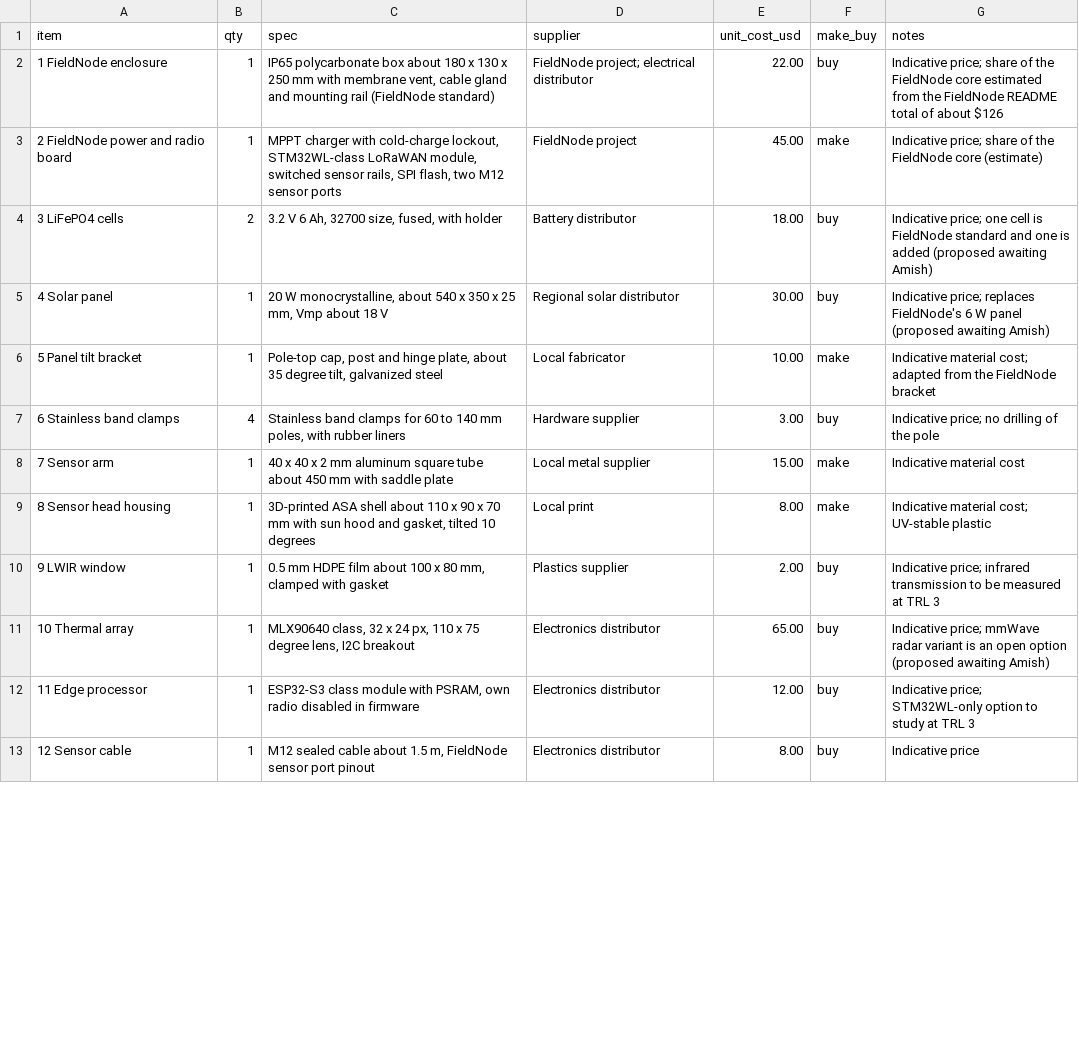
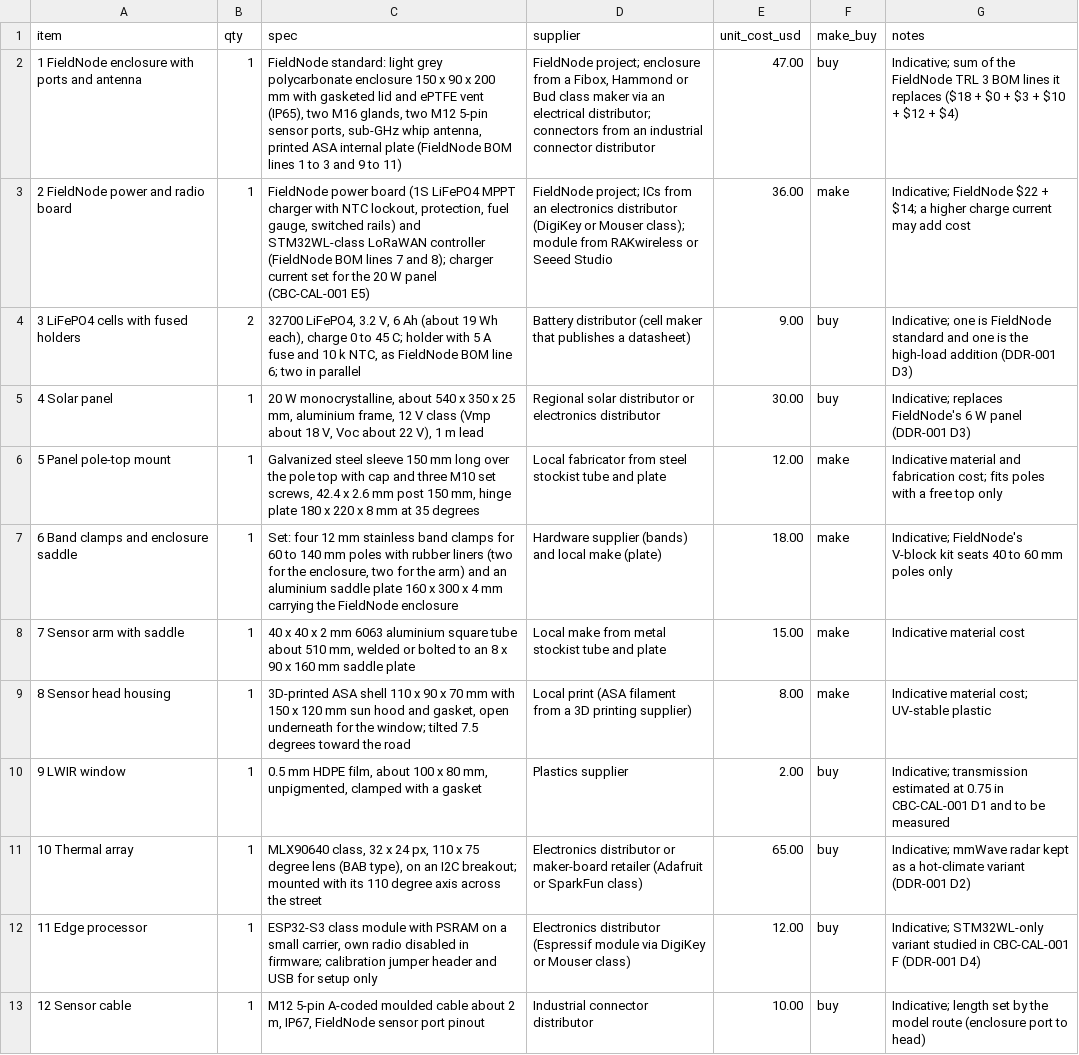
Before and after one commit to BoujeeEnjinia1701/curbcount, a CSV file: bom/bom.csv, drawn as a sheet; only a part is shown; removed rows and columns are numbered as before the commit, all else as after; the diff covers the shown part only; the diff names each change by its address in the sheet, - before the commit and + after, or states it on an @@ line.

```diff
--- a/bom/bom.csv
+++ b/bom/bom.csv
-row 2: 1 FieldNode enclosure | 1 | IP65 polycarbonate box about 180 x 130 x 250 mm with membrane vent, cable gland and mounting rail (FieldNode standard) | FieldNode project; electrical distributor | 22.00 | buy | Indicative price; share of the FieldNode core estimated from the FieldNode README total of about $126
+row 2: 1 FieldNode enclosure with ports and antenna | 1 | FieldNode standard: light grey polycarbonate enclosure 150 x 90 x 200 mm with gasketed lid and ePTFE vent (IP65), two M16 glands, two M12 5-pin sensor ports, sub-GHz whip antenna, printed ASA internal plate (FieldNode BOM lines 1 to 3 and 9 to 11) | FieldNode project; enclosure from a Fibox, Hammond or Bud class maker via an electrical distributor; connectors from an industrial connector distributor | 47.00 | buy | Indicative; sum of the FieldNode TRL 3 BOM lines it replaces ($18 + $0 + $3 + $10 + $12 + $4)
-C3 (spec): MPPT charger with cold-charge lockout, STM32WL-class LoRaWAN module, switched sensor rails, SPI flash, two M12 sensor ports
+C3 (spec): FieldNode power board (1S LiFePO4 MPPT charger with NTC lockout, protection, fuel gauge, switched rails) and STM32WL-class LoRaWAN controller (FieldNode BOM lines 7 and 8); charger current set for the 20 W panel (CBC-CAL-001 E5)
-D3 (supplier): FieldNode project
+D3 (supplier): FieldNode project; ICs from an electronics distributor (DigiKey or Mouser class); module from RAKwireless or Seeed Studio
-E3 (unit_cost_usd): 45.00
+E3 (unit_cost_usd): 36.00
-G3 (notes): Indicative price; share of the FieldNode core (estimate)
+G3 (notes): Indicative; FieldNode $22 + $14; a higher charge current may add cost
-row 4: 3 LiFePO4 cells | 2 | 3.2 V 6 Ah, 32700 size, fused, with holder | Battery distributor | 18.00 | buy | Indicative price; one cell is FieldNode standard and one is added (proposed awaiting Amish)
+row 4: 3 LiFePO4 cells with fused holders | 2 | 32700 LiFePO4, 3.2 V, 6 Ah (about 19 Wh each), charge 0 to 45 C; holder with 5 A fuse and 10 k NTC, as FieldNode BOM line 6; two in parallel | Battery distributor (cell maker that publishes a datasheet) | 9.00 | buy | Indicative; one is FieldNode standard and one is the high-load addition (DDR-001 D3)
-C5 (spec): …25 mm, Vmp about 18 V
+C5 (spec): …25 mm, aluminium frame, 12 V class (Vmp about 18 V, Voc about 22 V), 1 m lead
-D5 (supplier): Regional solar distributor
+D5 (supplier): Regional solar distributor or electronics distributor
-G5 (notes): Indicative price; replaces FieldNode's 6 W panel (proposed awaiting Amish)
+G5 (notes): Indicative; replaces FieldNode's 6 W panel (DDR-001 D3)
-row 6: 5 Panel tilt bracket | 1 | Pole-top cap, post and hinge plate, about 35 degree tilt, galvanized steel | Local fabricator | 10.00 | make | Indicative material cost; adapted from the FieldNode bracket
-row 7: 6 Stainless band clamps | 4 | Stainless band clamps for 60 to 140 mm poles, with rubber liners | Hardware supplier | 3.00 | buy | Indicative price; no drilling of the pole
+row 6: 5 Panel pole-top mount | 1 | Galvanized steel sleeve 150 mm long over the pole top with cap and three M10 set screws, 42.4 x 2.6 mm post 150 mm, hinge plate 180 x 220 x 8 mm at 35 degrees | Local fabricator from steel stockist tube and plate | 12.00 | make | Indicative material and fabrication cost; fits poles with a free top only
+row 7: 6 Band clamps and enclosure saddle | 1 | Set: four 12 mm stainless band clamps for 60 to 140 mm poles with rubber liners (two for the enclosure, two for the arm) and an aluminium saddle plate 160 x 300 x 4 mm carrying the FieldNode enclosure | Hardware supplier (bands) and local make (plate) | 18.00 | make | Indicative; FieldNode's V-block kit seats 40 to 60 mm poles only
-A8 (item): 7 Sensor arm
+A8 (item): 7 Sensor arm with saddle
-C8 (spec): …2 mm aluminum square tube about 450 mm with saddle plate
+C8 (spec): …2 mm 6063 aluminium square tube about 510 mm, welded or bolted to an 8 x 90 x 160 mm saddle plate
-D8 (supplier): Local metal supplier
+D8 (supplier): Local make from metal stockist tube and plate
-C9 (spec): …ASA shell about 110 x 90 x 70 mm with sun hood and gasket, tilted 10 degrees
+C9 (spec): …ASA shell 110 x 90 x 70 mm with 150 x 120 mm sun hood and gasket, open underneath for the window; tilted 7.5 degrees toward the road
-D9 (supplier): Local print
+D9 (supplier): Local print (ASA filament from a 3D printing supplier)
-C10 (spec): …mm HDPE film about 100 x 80 mm, clamped with gasket
+C10 (spec): …mm HDPE film, about 100 x 80 mm, unpigmented, clamped with a gasket
-G10 (notes): Indicative price; infrared transmission to be measured at TRL 3
+G10 (notes): Indicative; transmission estimated at 0.75 in CBC-CAL-001 D1 and to be measured
-C11 (spec): …75 degree lens, I2C breakout
+C11 (spec): …75 degree lens (BAB type), on an I2C breakout; mounted with its 110 degree axis across the street
-D11 (supplier): Electronics distributor
+D11 (supplier): Electronics distributor or maker-board retailer (Adafruit or SparkFun class)
-G11 (notes): Indicative price; mmWave radar variant is an open option (proposed awaiting Amish)
+G11 (notes): Indicative; mmWave radar kept as a hot-climate variant (DDR-001 D2)
-C12 (spec): …module with PSRAM, own radio disabled in firmware
+C12 (spec): …module with PSRAM on a small carrier, own radio disabled in firmware; calibration jumper header and USB for setup only
-D12 (supplier): Electronics distributor
+D12 (supplier): Electronics distributor (Espressif module via DigiKey or Mouser class)
-G12 (notes): Indicative price; STM32WL-only option to study at TRL 3
+G12 (notes): Indicative; STM32WL-only variant studied in CBC-CAL-001 F (DDR-001 D4)
-C13 (spec): M12 sealed cable about 1.5 m, FieldNode sensor…
+C13 (spec): M12 5-pin A-coded moulded cable about 2 m, IP67, FieldNode sensor…
-D13 (supplier): Electronics distributor
+D13 (supplier): Industrial connector distributor
-E13 (unit_cost_usd): 8.00
+E13 (unit_cost_usd): 10.00
-G13 (notes): Indicative price
+G13 (notes): Indicative; length set by the model route (enclosure port to head)
```
Also changed, not shown: 1 added row and 5 edited cells elsewhere in this file, 42 other files.
